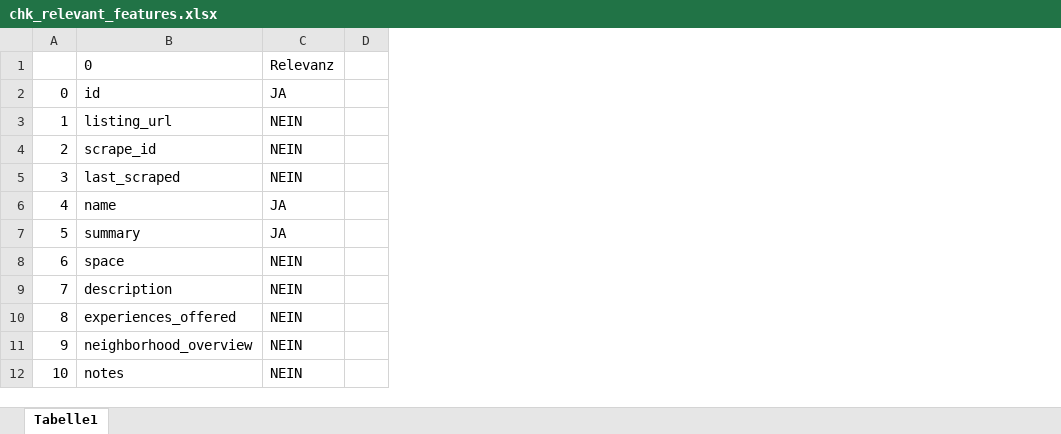
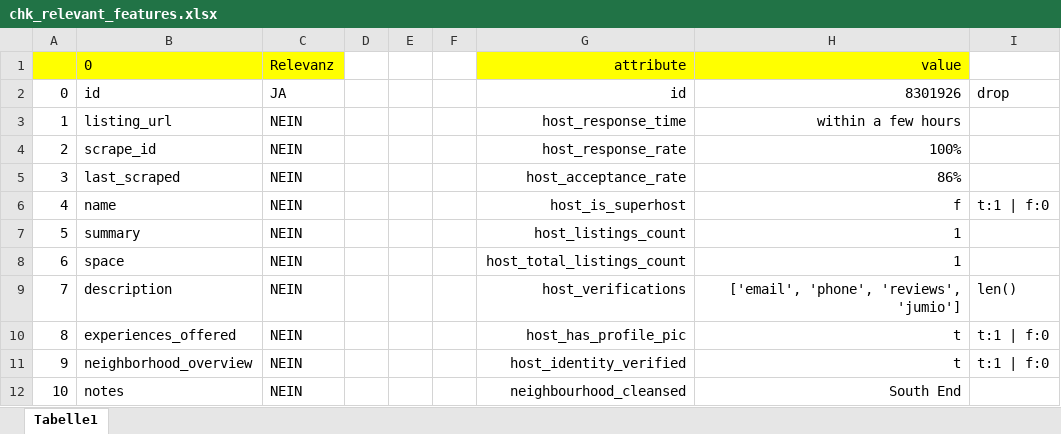
Before and after one commit to RobinWesselmann/Udacity_DataScientist_Class, an Excel workbook: 01_Project_DataScienceBlogPost/data/chk_relevant_features.xlsx, sheet Tabelle1, drawn as a sheet; only a part is shown; values as stored, in another font and other column widths than the file's, no borders; the diff names each change by its address in the sheet, - before the commit and + after, or states it on an @@ line.

```diff
--- a/01_Project_DataScienceBlogPost/data/chk_relevant_features.xlsx (sheet Tabelle1)
+++ b/01_Project_DataScienceBlogPost/data/chk_relevant_features.xlsx (sheet Tabelle1)
+column E, empty
+column F, empty
+column G (attribute), rows 2-12: id | host_response_time | host_response_rate | host_acceptance_rate | host_is_superhost | host_listings_count | host_total_listings_count | host_verifications | host_has_profile_pic | host_identity_verified | neighbourhood_cleansed
+column H (value), rows 2-12: 8301926 | within a few hours | 100% | 86% | f | 1 | 1 | ['email', 'phone', 'reviews', 'jumio'] | t | t | South End
+column I, rows 2-11: drop |  |  |  | t:1 | f:0 |  |  | len() | t:1 | f:0 | t:1 | f:0
-A1:C1 fill: none
+A1:C1 fill: #FFFF00
-C6:C7 (Relevanz): JA
+C6:C7 (Relevanz): NEIN
```
Also changed, not shown: 6 other files.
